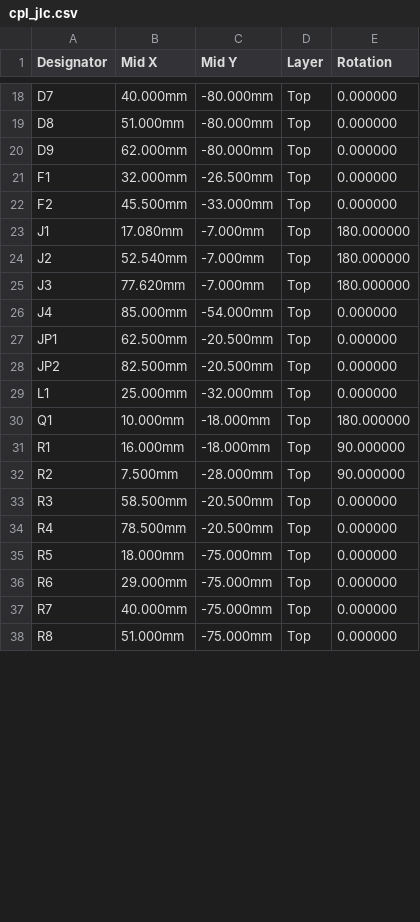
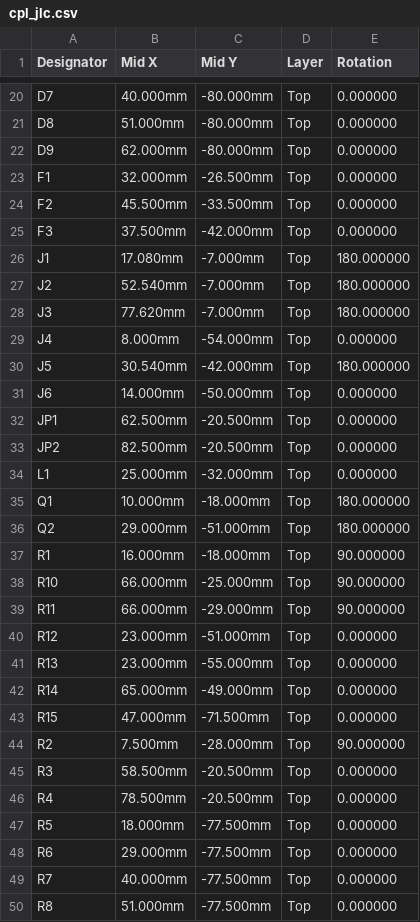
Before and after one commit to brentb2529/B-Infohub, a CSV file: hardware/pcb/cpl_jlc.csv, drawn as a sheet; only a part is shown, gaps mark what is left out; the diff covers the shown part only.

```diff
--- a/hardware/pcb/cpl_jlc.csv
+++ b/hardware/pcb/cpl_jlc.csv
@@ -21,3 +23,4 @@ D9,62.000mm,-80.000mm,Top,0.000000
 F1,32.000mm,-26.500mm,Top,0.000000
-F2,45.500mm,-33.000mm,Top,0.000000
+F2,45.500mm,-33.500mm,Top,0.000000
+F3,37.500mm,-42.000mm,Top,0.000000
 J1,17.080mm,-7.000mm,Top,180.000000
@@ -25,3 +28,5 @@ J2,52.540mm,-7.000mm,Top,180.000000
 J3,77.620mm,-7.000mm,Top,180.000000
-J4,85.000mm,-54.000mm,Top,0.000000
+J4,8.000mm,-54.000mm,Top,0.000000
+J5,30.540mm,-42.000mm,Top,180.000000
+J6,14.000mm,-50.000mm,Top,0.000000
 JP1,62.500mm,-20.500mm,Top,0.000000
@@ -30,3 +35,10 @@ L1,25.000mm,-32.000mm,Top,0.000000
 Q1,10.000mm,-18.000mm,Top,180.000000
+Q2,29.000mm,-51.000mm,Top,180.000000
 R1,16.000mm,-18.000mm,Top,90.000000
+R10,66.000mm,-25.000mm,Top,90.000000
+R11,66.000mm,-29.000mm,Top,90.000000
+R12,23.000mm,-51.000mm,Top,0.000000
+R13,23.000mm,-55.000mm,Top,0.000000
+R14,65.000mm,-49.000mm,Top,0.000000
+R15,47.000mm,-71.500mm,Top,0.000000
 R2,7.500mm,-28.000mm,Top,90.000000
@@ -34,5 +46,5 @@ R3,58.500mm,-20.500mm,Top,0.000000
 R4,78.500mm,-20.500mm,Top,0.000000
-R5,18.000mm,-75.000mm,Top,0.000000
-R6,29.000mm,-75.000mm,Top,0.000000
-R7,40.000mm,-75.000mm,Top,0.000000
-R8,51.000mm,-75.000mm,Top,0.000000
+R5,18.000mm,-77.500mm,Top,0.000000
+R6,29.000mm,-77.500mm,Top,0.000000
+R7,40.000mm,-77.500mm,Top,0.000000
+R8,51.000mm,-77.500mm,Top,0.000000
```
Also changed, not shown: 3 added rows and 15 edited cells elsewhere in this file, hardware/pcb/bom_jlc.csv, 58 other files.
